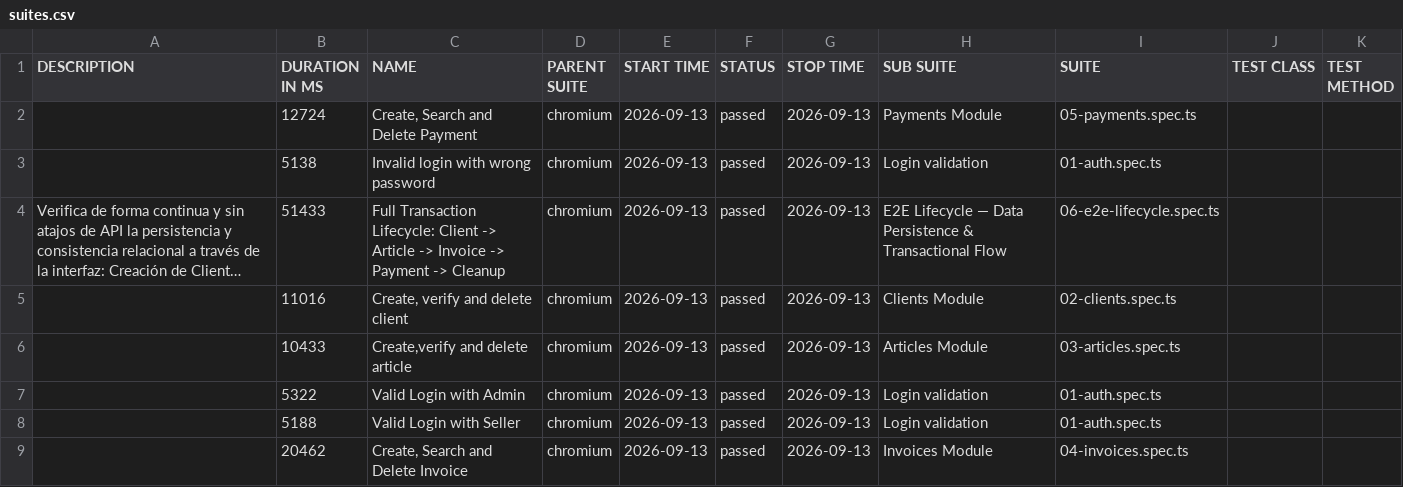
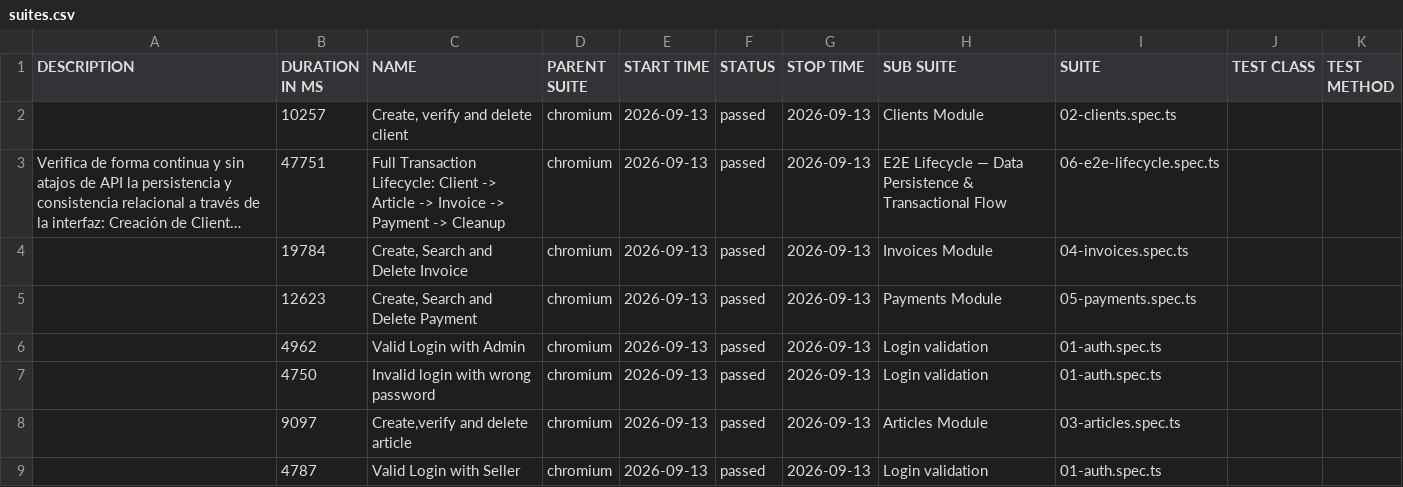
Before and after one commit to Lopezandres07/imcoarca, a CSV file: data/suites.csv, drawn as a sheet; long unchanged cells end in …; removed rows and columns are numbered as before the commit, all else as after; the diff names each change by its address in the sheet, - before the commit and + after, or states it on an @@ line.

```diff
--- a/data/suites.csv
+++ b/data/suites.csv
-B2 (DURATION IN MS): 12724
+B2 (DURATION IN MS): 10257
-C2 (NAME): Create, Search and Delete Payment
+C2 (NAME): Create, verify and delete client
-H2 (SUB SUITE): Payments Module
+H2 (SUB SUITE): Clients Module
-I2 (SUITE): 05-payments.spec.ts
+I2 (SUITE): 02-clients.spec.ts
-row 3:  | 5138 | Invalid login with wrong password | chromium | 2026-09-13 | passed | 2026-09-13 | Login validation | 01-auth.spec.ts
-B3 (DURATION IN MS): 51433
+B3 (DURATION IN MS): 47751
-B4 (DURATION IN MS): 11016
+B4 (DURATION IN MS): 19784
-C4 (NAME): Create, verify and delete client
+C4 (NAME): Create, Search and Delete Invoice
-H4 (SUB SUITE): Clients Module
+H4 (SUB SUITE): Invoices Module
-I4 (SUITE): 02-clients.spec.ts
+I4 (SUITE): 04-invoices.spec.ts
-B5 (DURATION IN MS): 10433
+B5 (DURATION IN MS): 12623
-C5 (NAME): Create,verify and delete article
+C5 (NAME): Create, Search and Delete Payment
-H5 (SUB SUITE): Articles Module
+H5 (SUB SUITE): Payments Module
-I5 (SUITE): 03-articles.spec.ts
+I5 (SUITE): 05-payments.spec.ts
-B6 (DURATION IN MS): 5322
+B6 (DURATION IN MS): 4962
-B7 (DURATION IN MS): 5188
+B7 (DURATION IN MS): 4750
-C7 (NAME): Valid Login with Seller
+C7 (NAME): Invalid login with wrong password
-B8 (DURATION IN MS): 20462
+B8 (DURATION IN MS): 9097
-C8 (NAME): Create, Search and Delete Invoice
+C8 (NAME): Create,verify and delete article
-H8 (SUB SUITE): Invoices Module
+H8 (SUB SUITE): Articles Module
-I8 (SUITE): 04-invoices.spec.ts
+I8 (SUITE): 03-articles.spec.ts
+row 9:  | 4787 | Valid Login with Seller | chromium | 2026-09-13 | passed | 2026-09-13 | Login validation | 01-auth.spec.ts
```
Also changed, not shown: data/behaviors.csv, 37 other files.
